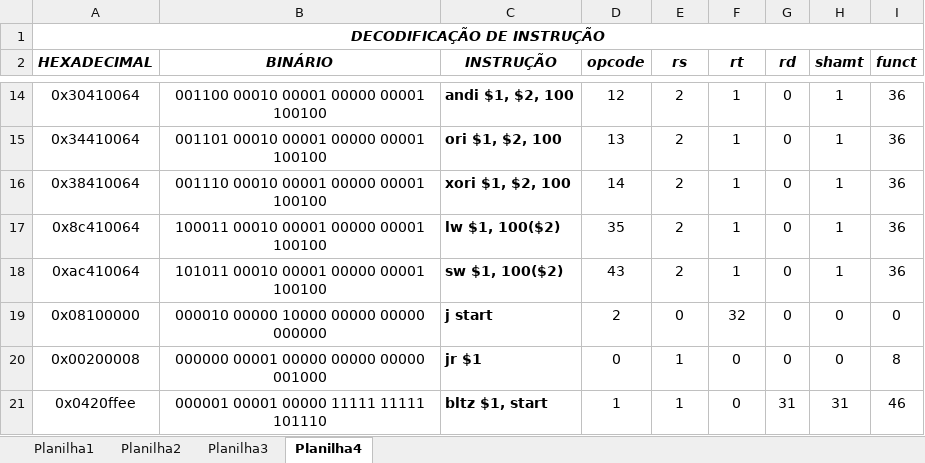
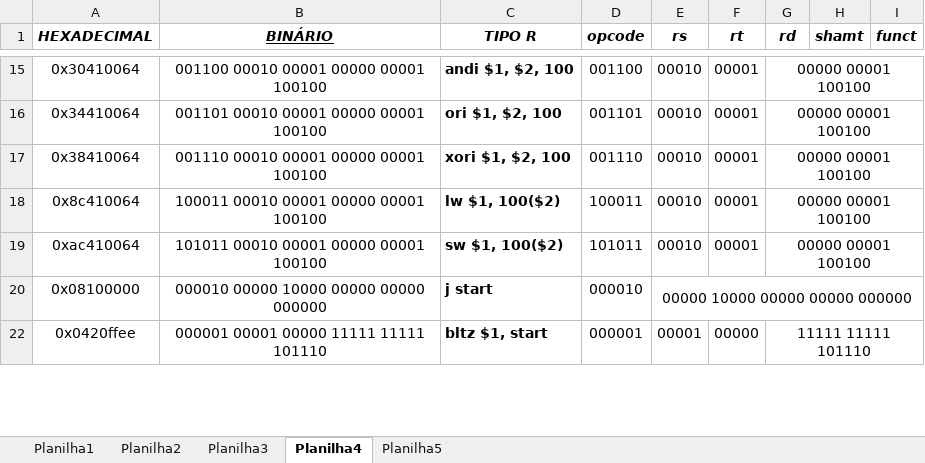
Before and after one commit to kenethy/Arquitetura, an Excel workbook: Arquitetura - Exemplo de Instruções.xlsx, sheet Planilha4, drawn as a sheet; only a part is shown, gaps mark what is left out; values as stored, in another font and other column widths than the file's, no borders; removed rows and columns are numbered as before the commit, all else as after; the diff covers the shown part only; the diff names each change by its address in the sheet, - before the commit and + after, or states it on an @@ line.

Commit message:
Switch da Instrução, Escrita no Arquivo de Saida

```diff
--- a/Arquitetura - Exemplo de Instruções.xlsx (sheet Planilha4)
+++ b/Arquitetura - Exemplo de Instruções.xlsx (sheet Planilha4)
+sheet tab: Planilha5
-row 1: DECODIFICAÇÃO DE INSTRUÇÃO
-B1 underline: off
+B1 underline: on
-C1: INSTRUÇÃO
+C1: TIPO R
-C2:C3 merged
-D15 (opcode): 12
+D15 (opcode): 001100
-E15:E19 (rs): 2
+E15:E19 (rs): 00010
-F15:F19 (rt): 1
+F15:F19 (rt): 00001
-G15:G19 (rd): 0
+G15:G19 (rd): 00000 00001 100100
+G15:I15 merged
-H15:H19 (shamt): 1
+H15:H19 (shamt): (empty)
-I15:I19 (funct): 36
+I15:I19 (funct): (empty)
-D16 (opcode): 13
+D16 (opcode): 001101
+G16:I16 merged
-D17 (opcode): 14
+D17 (opcode): 001110
+G17:I17 merged
-D18 (opcode): 35
+D18 (opcode): 100011
+G18:I18 merged
-D19 (opcode): 43
+D19 (opcode): 101011
+G19:I19 merged
-D20 (opcode): 2
+D20 (opcode): 000010
-E20 (rs): 0
+E20 (rs): 00000 10000 00000 00000 000000
+E20:I20 merged
-F20 (rt): 32
+F20 (rt): (empty)
-G20 (rd): 0
+G20 (rd): (empty)
-H20 (shamt): 0
+H20 (shamt): (empty)
-I20 (funct): 0
+I20 (funct): (empty)
-row 20: 0x00200008 | 000000 00001 00000 00000 00000 001000 | jr $1 | 0 | 1 | 0 | 0 | 0 | 8
-D22 (opcode): 1
+D22 (opcode): 000001
-E22 (rs): 1
+E22 (rs): 00001
-F22 (rt): 0
+F22 (rt): 00000
-G22 (rd): 31
+G22 (rd): 11111 11111 101110
+G22:I22 merged
-H22 (shamt): 31
+H22 (shamt): (empty)
-I22 (funct): 46
+I22 (funct): (empty)
```
Also changed, not shown: 2 added rows, 22 removed rows, 57 edited cells and merged cells elsewhere in this sheet, sheet Planilha1, hidden cells, 4 other files.
